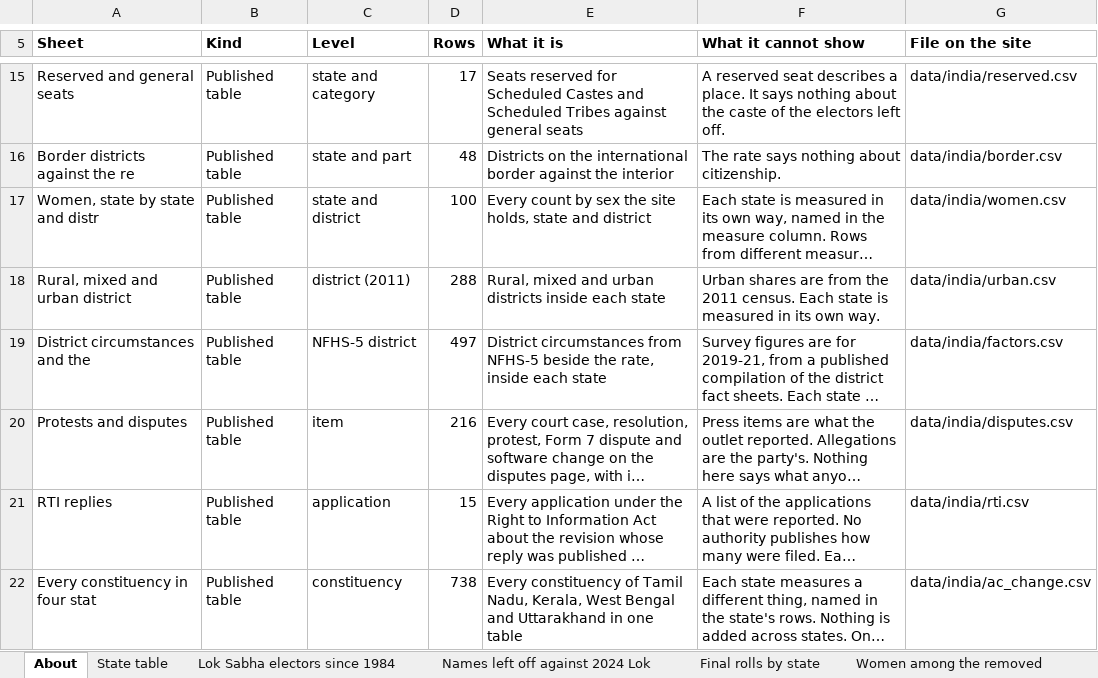
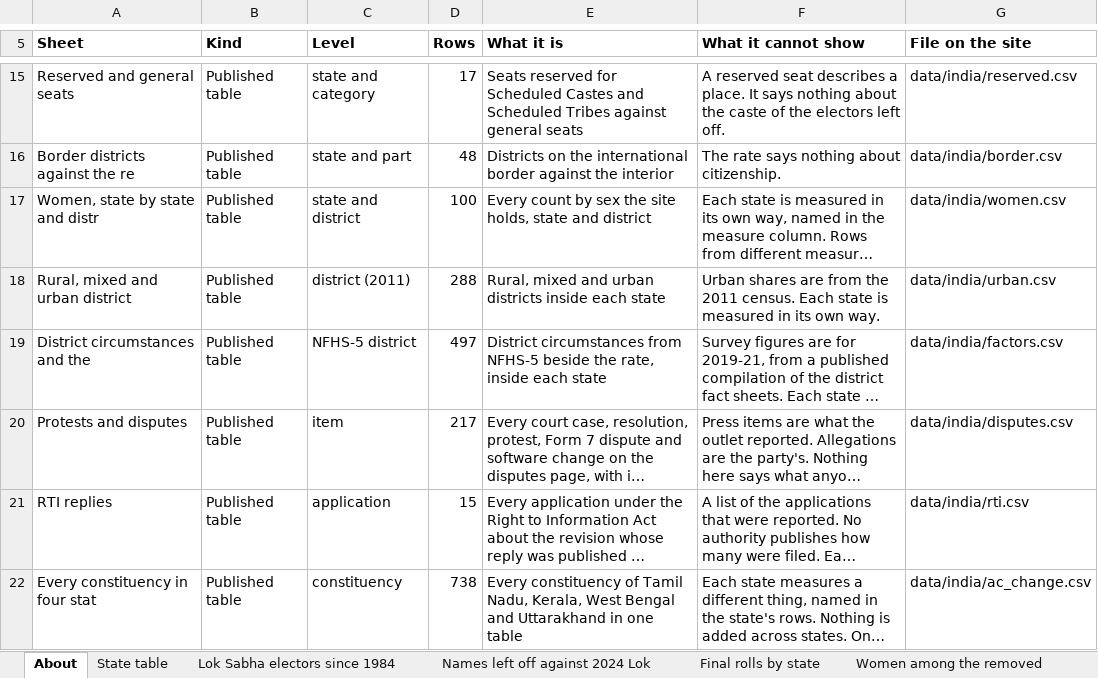
Before and after one commit to Varnasr/INDIA-DATA, an Excel workbook: downloads/india-all-states.xlsx, sheet About, drawn as a sheet; only a part is shown, gaps mark what is left out; long unchanged cells end in …; values as stored, in another font and other column widths than the file's, no borders; the diff names each change by its address in the sheet, - before the commit and + after, or states it on an @@ line.

```diff
--- a/downloads/india-all-states.xlsx (sheet About)
+++ b/downloads/india-all-states.xlsx (sheet About)
-D20 (Rows): 216
+D20 (Rows): 217
```
Also changed, not shown: sheet Protests and disputes, downloads/assam.xlsx, downloads/bihar.xlsx, 25 other files.
